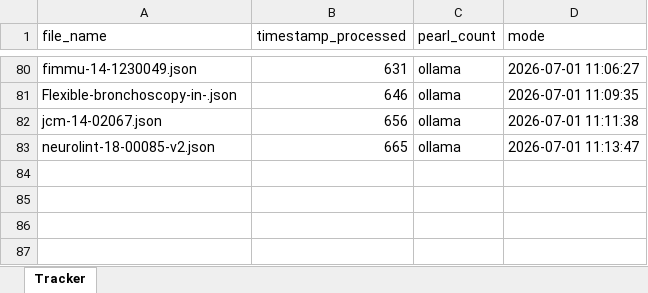
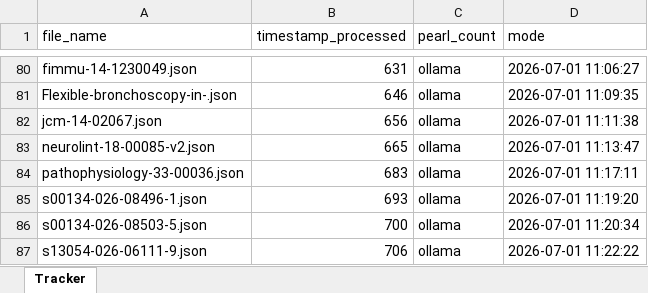
Before and after one commit to ronakjavia27/hack.ccm.acumen-microlearning, an Excel workbook: pearls_processed.xlsx, sheet Tracker, drawn as a sheet; only a part is shown, gaps mark what is left out; values as stored, in another font and other column widths than the file's, no borders; the diff names each change by its address in the sheet, - before the commit and + after, or states it on an @@ line.

```diff
--- a/pearls_processed.xlsx (sheet Tracker)
+++ b/pearls_processed.xlsx (sheet Tracker)
+row 84: pathophysiology-33-00036.json | 683 | ollama | 2026-07-01 11:17:11
+row 85: s00134-026-08496-1.json | 693 | ollama | 2026-07-01 11:19:20
+row 86: s00134-026-08503-5.json | 700 | ollama | 2026-07-01 11:20:34
+row 87: s13054-026-06111-9.json | 706 | ollama | 2026-07-01 11:22:22
```
Also changed, not shown: sent_summaries.xlsx, 2 other files.
